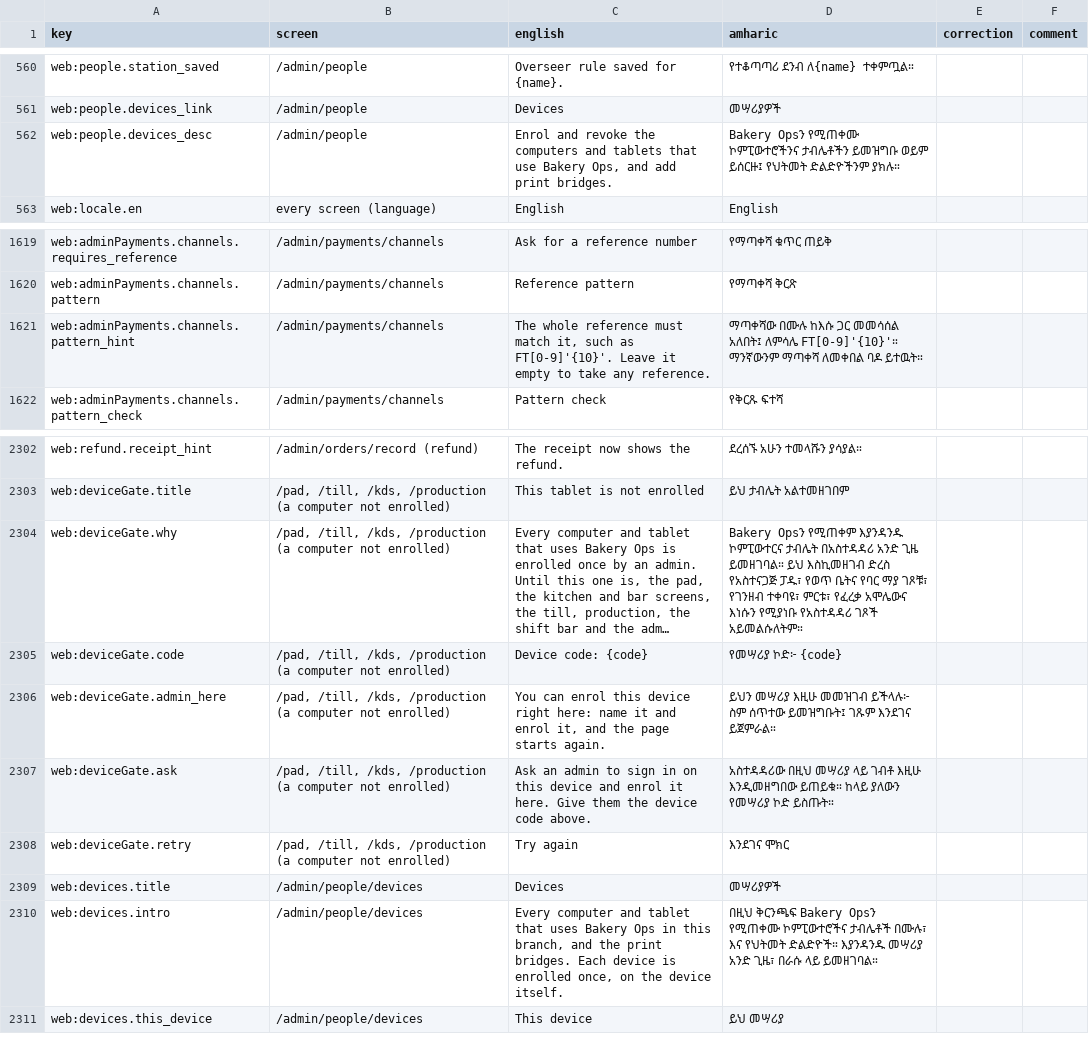
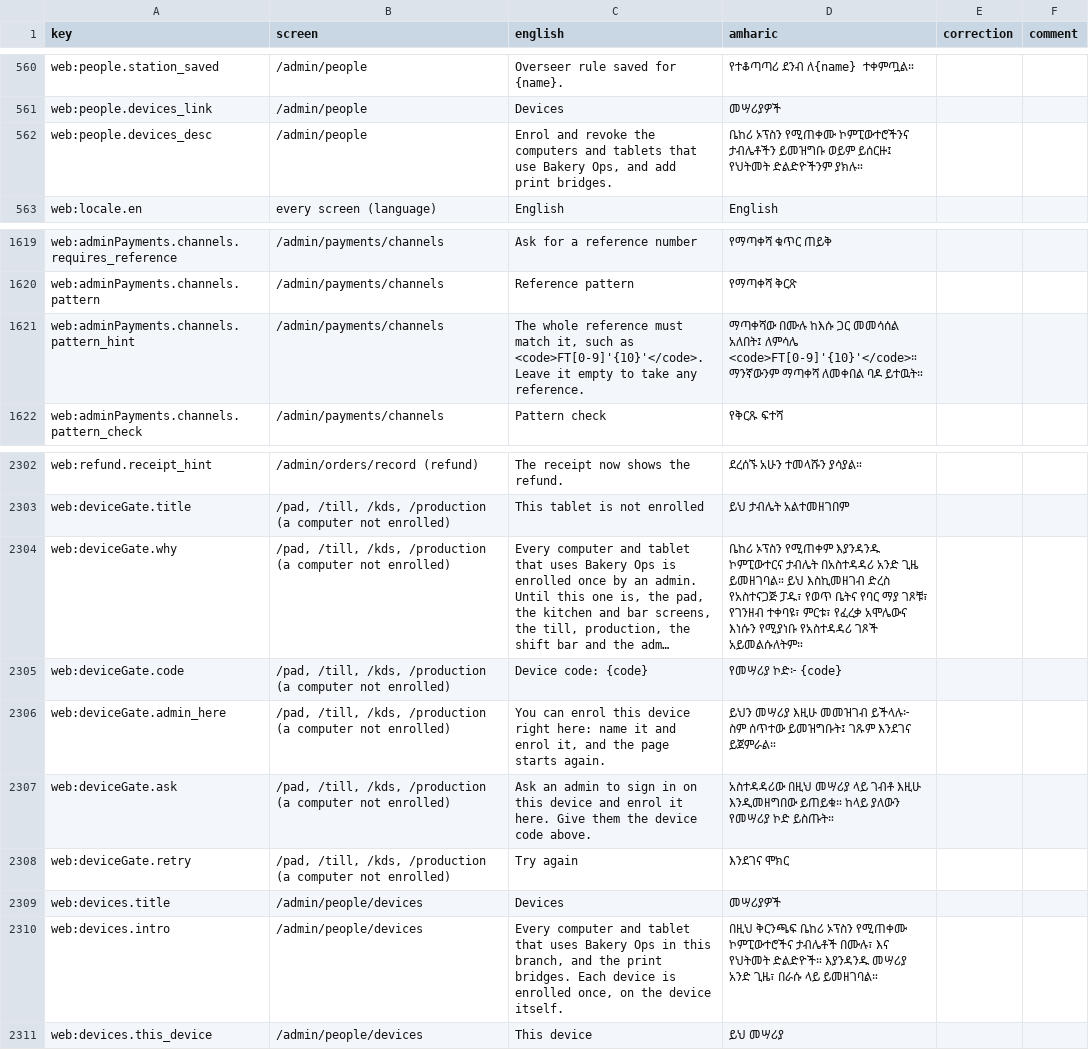
Before and after one commit to obssa/bakery-ops, a CSV file: docs/i18n/am-review.csv, drawn as a sheet; only a part is shown, gaps mark what is left out; long unchanged cells end in …; the diff names each change by its address in the sheet, - before the commit and + after, or states it on an @@ line.

Commit message:
phase-5/i18n-checks: the gaps the first p5-amharic run found: an order with no number reads a dash, not null (rail, board, pad); the device texts name the app in Amharic; the other-language names of reasons and channels and the English receipt fields carry lang; the pattern example is code (translate=no)

```diff
--- a/docs/i18n/am-review.csv
+++ b/docs/i18n/am-review.csv
-D562 (amharic): Bakery Opsን የሚጠቀሙ ኮምፒውተሮችንና…
+D562 (amharic): ቤከሪ ኦፕስን የሚጠቀሙ ኮምፒውተሮችንና…
-C1621 (english): …such as FT[0-9]'{10}'. Leave it…
+C1621 (english): …such as <code>FT[0-9]'{10}'</code>. Leave it…
-D1621 (amharic): …አለበት፤ ለምሳሌ FT[0-9]'{10}'። ማንኛውንም ማጣቀሻ…
+D1621 (amharic): …አለበት፤ ለምሳሌ <code>FT[0-9]'{10}'</code>። ማንኛውንም ማጣቀሻ…
-D2304 (amharic): Bakery Opsን የሚጠቀም እያንዳንዱ…
+D2304 (amharic): ቤከሪ ኦፕስን የሚጠቀም እያንዳንዱ…
-D2310 (amharic): በዚህ ቅርንጫፍ Bakery Opsን የሚጠቀሙ ኮምፒውተሮችና…
+D2310 (amharic): በዚህ ቅርንጫፍ ቤከሪ ኦፕስን የሚጠቀሙ ኮምፒውተሮችና…
```
Also changed, not shown: 9 other files.
